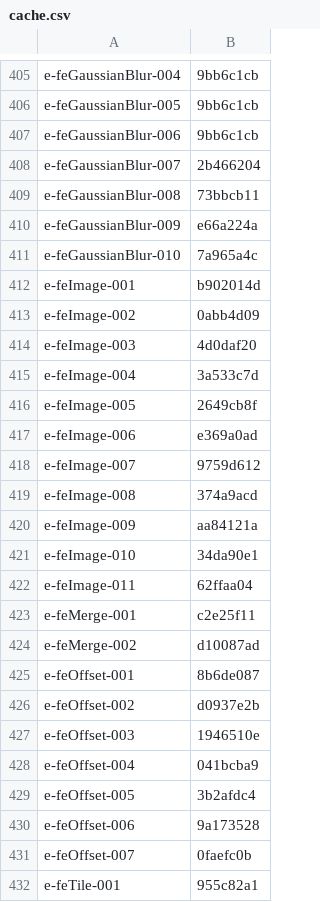
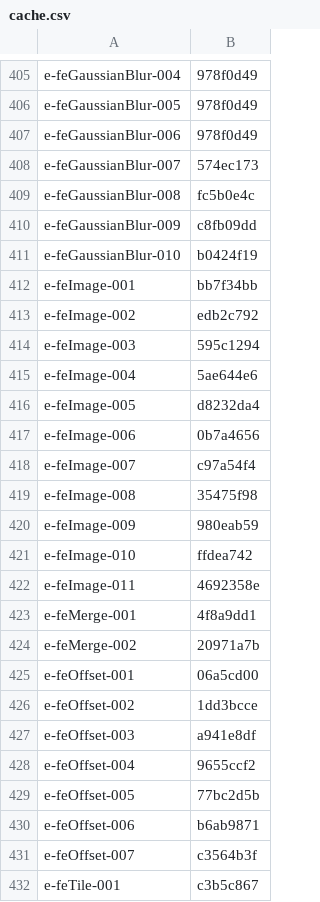
Before and after one commit to ryderjenkins/resvg, a CSV file: usvg/testing_tools/cache.csv, drawn as a sheet; only a part is shown, gaps mark what is left out; the diff covers the shown part only; the diff names each change by its address in the sheet, - before the commit and + after, or states it on an @@ line.

```diff
--- a/usvg/testing_tools/cache.csv
+++ b/usvg/testing_tools/cache.csv
-B405:B407: 9bb6c1cb
+B405:B407: 978f0d49
-B408: 2b466204
+B408: 574ec173
-B409: 73bbcb11
+B409: fc5b0e4c
-B410: e66a224a
+B410: c8fb09dd
-B411: 7a965a4c
+B411: b0424f19
-B412: b902014d
+B412: bb7f34bb
-B413: 0abb4d09
+B413: edb2c792
-B414: 4d0daf20
+B414: 595c1294
-B415: 3a533c7d
+B415: 5ae644e6
-B416: 2649cb8f
+B416: d8232da4
-B417: e369a0ad
+B417: 0b7a4656
-B418: 9759d612
+B418: c97a54f4
-B419: 374a9acd
+B419: 35475f98
-B420: aa84121a
+B420: 980eab59
-B421: 34da90e1
+B421: ffdea742
-B422: 62ffaa04
+B422: 4692358e
-B423: c2e25f11
+B423: 4f8a9dd1
-B424: d10087ad
+B424: 20971a7b
-B425: 8b6de087
+B425: 06a5cd00
-B426: d0937e2b
+B426: 1dd3bcce
-B427: 1946510e
+B427: a941e8df
-B428: 041bcba9
+B428: 9655ccf2
-B429: 3b2afdc4
+B429: 77bc2d5b
-B430: 9a173528
+B430: b6ab9871
-B431: 0faefc0b
+B431: c3564b3f
-B432: 955c82a1
+B432: c3b5c867
```
Also changed, not shown: 101 edited cells elsewhere in this file, 2 other files.
